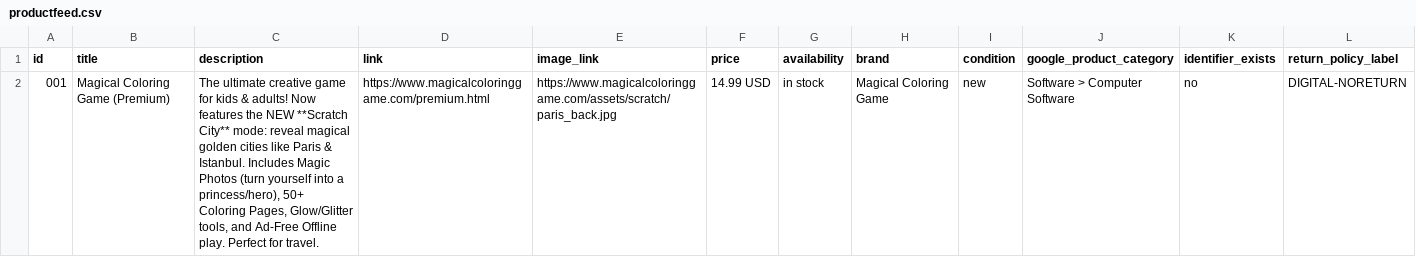
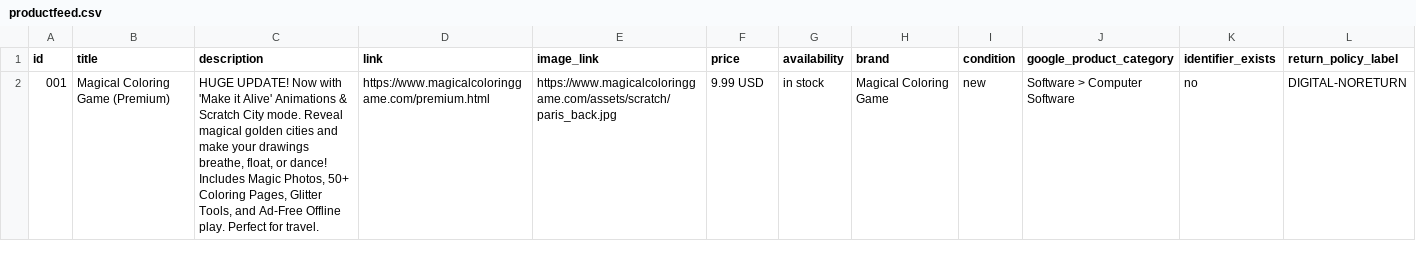
Before and after one commit to Aytensoy/Labours-Colorful-Canvas, a CSV file: productfeed.csv, drawn as a sheet.

Commit message:
Update launch price to $9.99, reveal premium tools, and update product feed

```diff
--- a/productfeed.csv
+++ b/productfeed.csv
@@ -1,2 +1,2 @@
 id,title,description,link,image_link,price,availability,brand,condition,google_product_category,identifier_exists,return_policy_label
-"001","Magical Coloring Game (Premium)","The ultimate creative game for kids & adults! Now features the NEW **Scratch City** mode: reveal magical golden cities like Paris & Istanbul. Includes Magic Photos (turn yourself into a princess/hero), 50+ Coloring Pages, Glow/Glitter tools, and Ad-Free Offline play. Perfect for travel.","https://www.magicalcoloringgame.com/premium.html","https://www.magicalcoloringgame.com/assets/scratch/paris_back.jpg","14.99 USD","in stock","Magical Coloring Game","new","Software > Computer Software","no","DIGITAL-NORETURN"
+"001","Magical Coloring Game (Premium)","HUGE UPDATE! Now with 'Make it Alive' Animations & Scratch City mode. Reveal magical golden cities and make your drawings breathe, float, or dance! Includes Magic Photos, 50+ Coloring Pages, Glitter Tools, and Ad-Free Offline play. Perfect for travel.","https://www.magicalcoloringgame.com/premium.html","https://www.magicalcoloringgame.com/assets/scratch/paris_back.jpg","9.99 USD","in stock","Magical Coloring Game","new","Software > Computer Software","no","DIGITAL-NORETURN"
```
Also changed, not shown: 6 other files.
